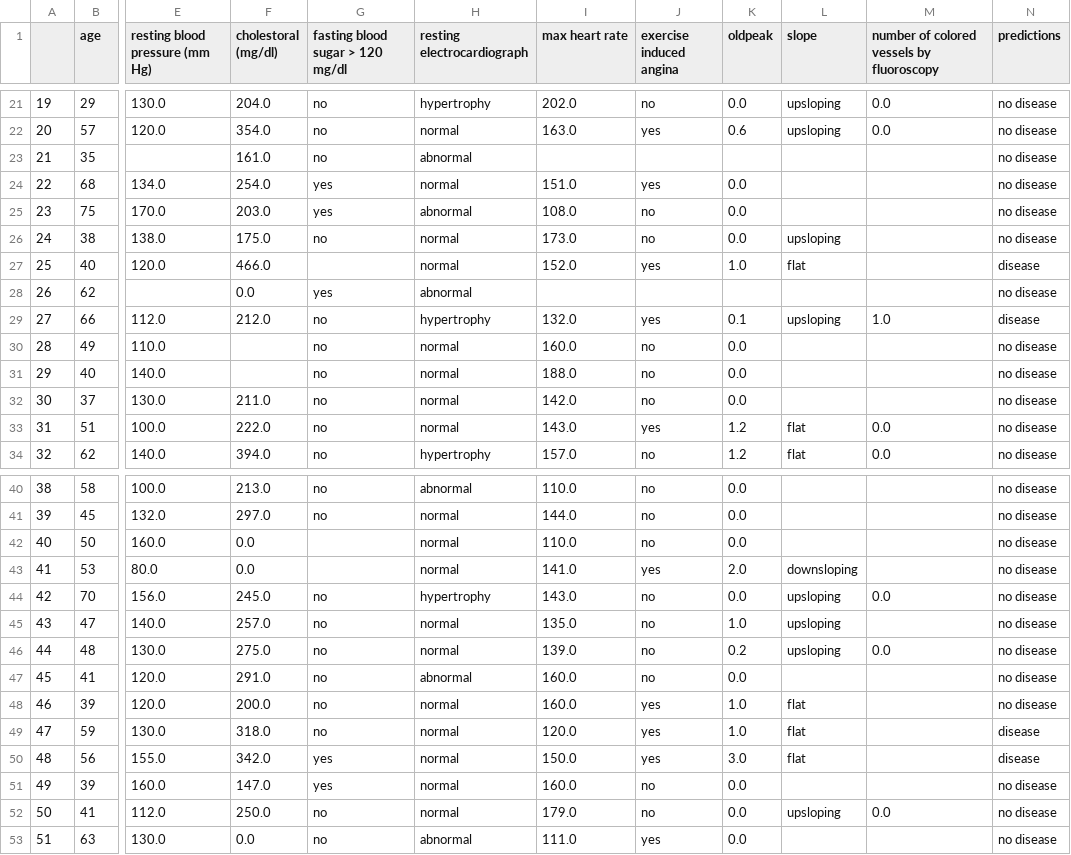
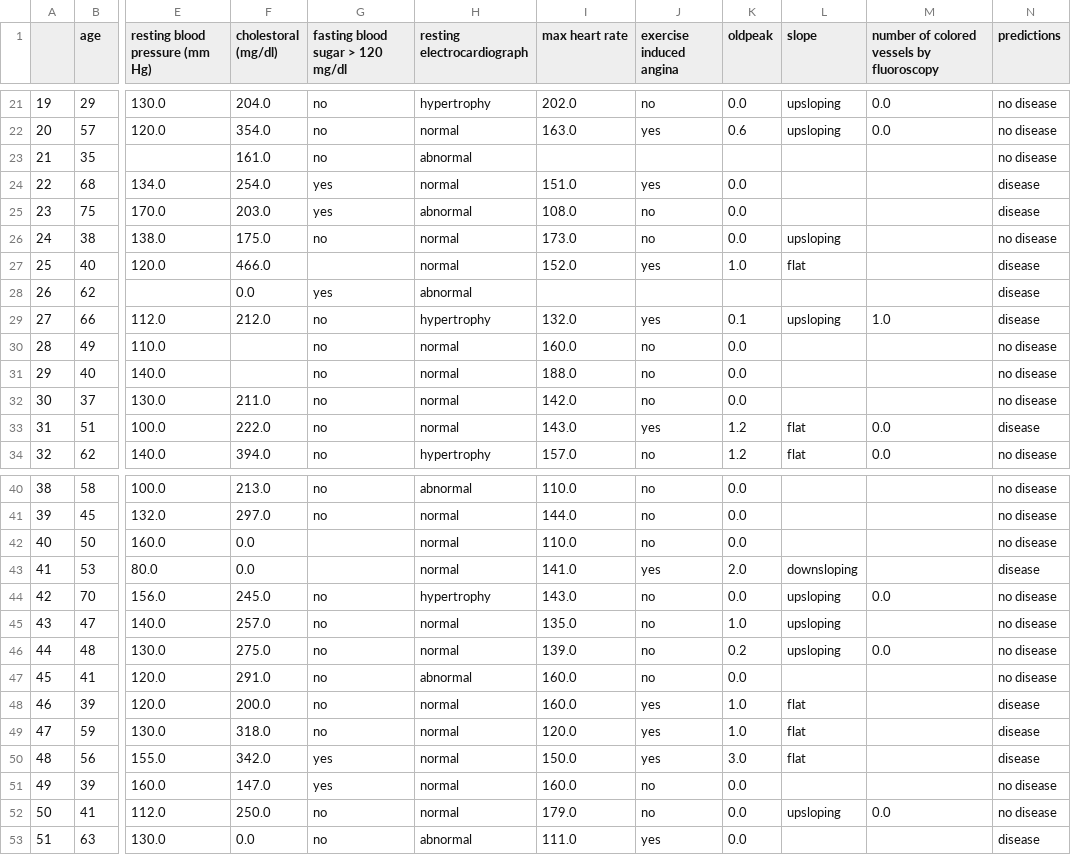
Before and after one commit to jo-pouradier/machine-learning-cpe, a CSV file: predictions.csv, drawn as a sheet; only a part is shown, gaps mark what is left out; the diff covers the shown part only; the diff names each change by its address in the sheet, - before the commit and + after, or states it on an @@ line.

```diff
--- a/predictions.csv
+++ b/predictions.csv
-N24:N25 (predictions): no disease
+N24:N25 (predictions): disease
-N28 (predictions): no disease
+N28 (predictions): disease
-N33 (predictions): no disease
+N33 (predictions): disease
-N43 (predictions): no disease
+N43 (predictions): disease
-N48 (predictions): no disease
+N48 (predictions): disease
-N53 (predictions): no disease
+N53 (predictions): disease
```
Also changed, not shown: 3 edited cells elsewhere in this file, 3 other files.
